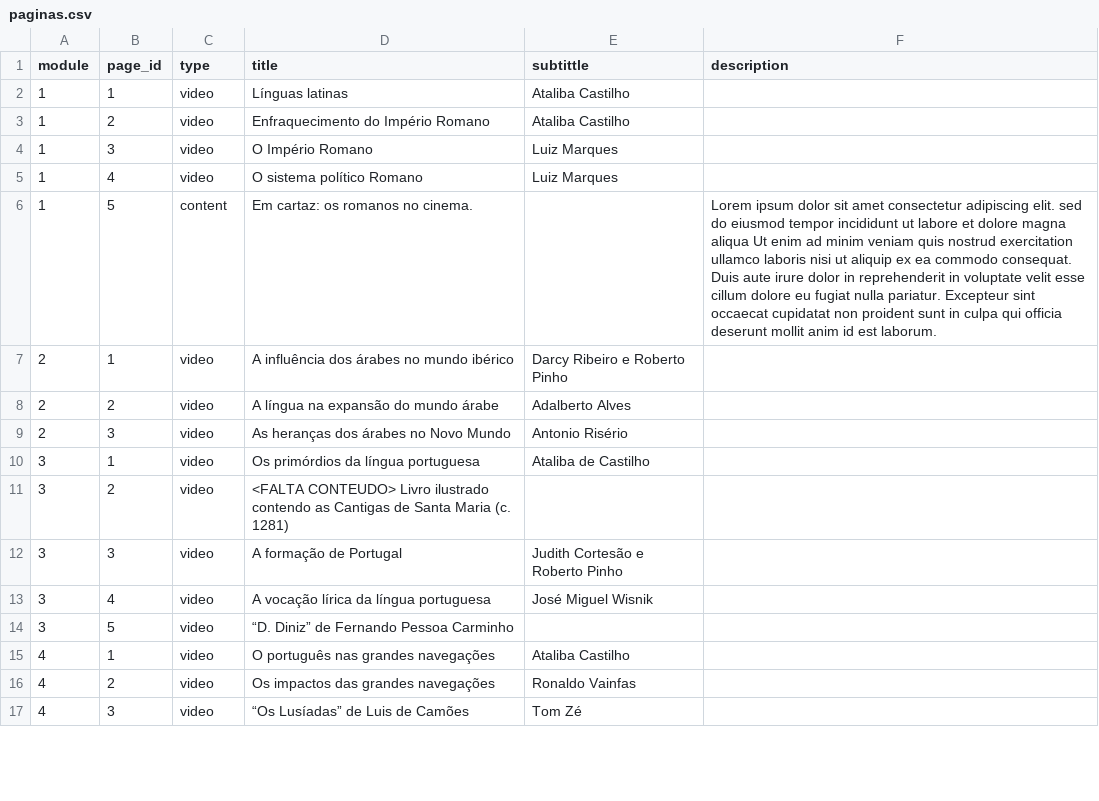
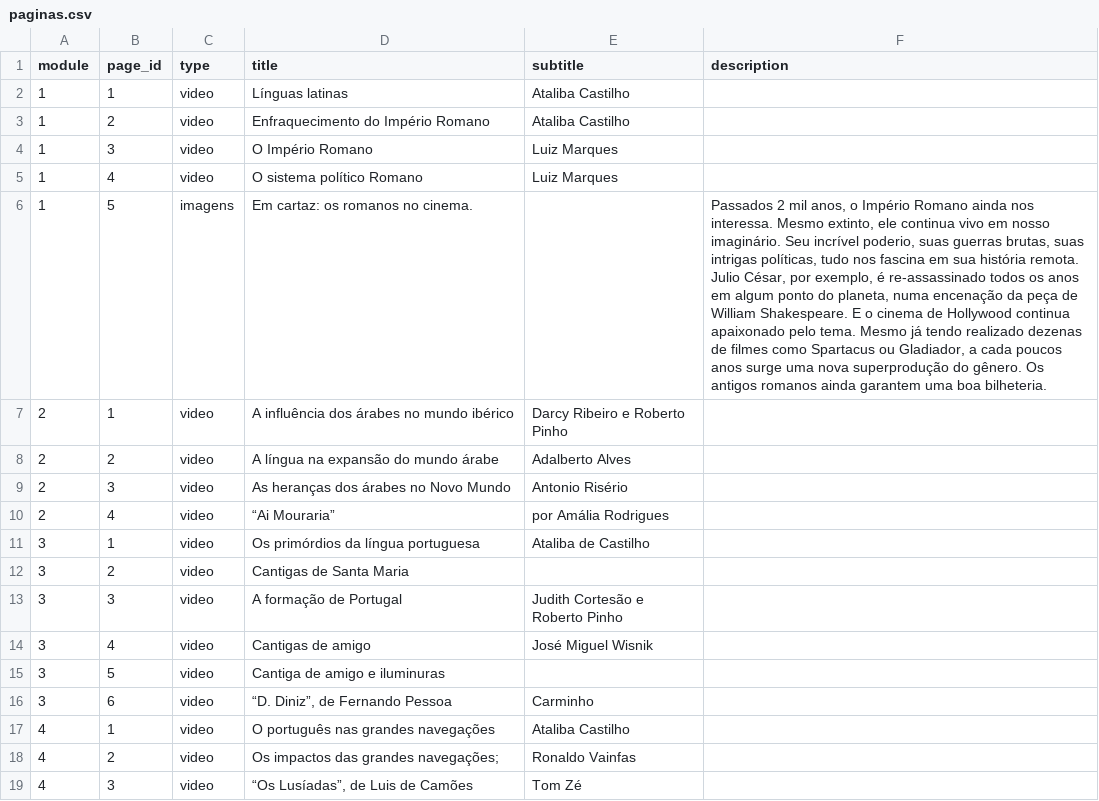
Before and after one commit to hugoluc/linhaDoTempo, a CSV file: extras/paginas.csv, drawn as a sheet; only a part is shown; addresses are those after the commit; the diff covers the shown part only; the diff names each change by its address in the sheet, - before the commit and + after, or states it on an @@ line.

```diff
--- a/extras/paginas.csv
+++ b/extras/paginas.csv
-E1: subtittle
+E1: subtitle
-C6 (type): content
+C6 (type): imagens
-F6 (description): Lorem ipsum dolor sit amet consectetur adipiscing elit. sed do eiusmod tempor incididunt ut labore et dolore magna aliqua Ut enim ad minim veniam quis nostrud exercitation ullamco laboris nisi ut aliquip ex ea commodo consequat. Duis aute irure dolor in reprehenderit in voluptate velit esse cillum dolore eu fugiat nulla pariatur. Excepteur sint occaecat cupidatat non proident sunt in culpa qui officia deserunt mollit anim id est laborum.
+F6 (description): Passados 2 mil anos, o Império Romano ainda nos interessa. Mesmo extinto, ele continua vivo em nosso imaginário. Seu incrível poderio, suas guerras brutas, suas intrigas políticas, tudo nos fascina em sua história remota. Julio César, por exemplo, é re-assassinado todos os anos em algum ponto do planeta, numa encenação da peça de William Shakespeare. E o cinema de Hollywood continua apaixonado pelo tema. Mesmo já tendo realizado dezenas de filmes como Spartacus ou Gladiador, a cada poucos anos surge uma nova superprodução do gênero. Os antigos romanos ainda garantem uma boa bilheteria.
+row 10: 2 | 4 | video | “Ai Mouraria” | por Amália Rodrigues
-D12 (title): <FALTA CONTEUDO> Livro ilustrado contendo as Cantigas de Santa Maria (c. 1281)
+D12 (title): Cantigas de Santa Maria
-D14 (title): A vocação lírica da língua portuguesa
+D14 (title): Cantigas de amigo
-D15 (title): “D. Diniz” de Fernando Pessoa Carminho
+D15 (title): Cantiga de amigo e iluminuras
+row 16: 3 | 6 | video | “D. Diniz”, de Fernando Pessoa | Carminho
-D18 (title): Os impactos das grandes navegações
+D18 (title): Os impactos das grandes navegações;
-D19 (title): “Os Lusíadas” de Luis de Camões
+D19 (title): “Os Lusíadas”, de Luis de Camões
```
Also changed, not shown: 1 added row and 29 edited cells elsewhere in this file, extras/imagens.csv, 3 other files.
